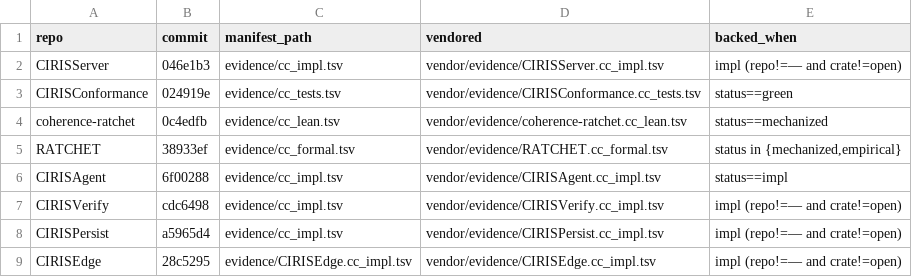
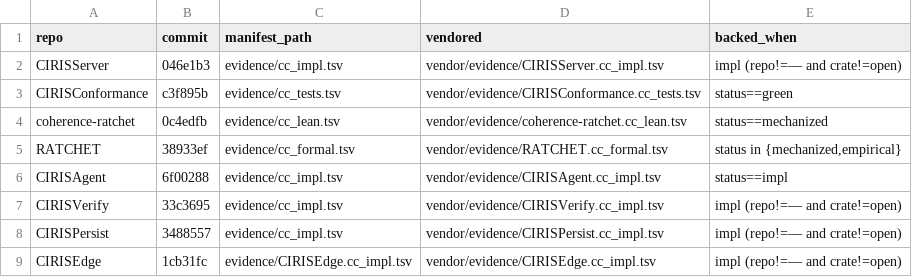
Before and after one commit to CIRISAI/CIRISConstitution, a TSV file: constitution/evidence_pins.tsv, drawn as a sheet.

```diff
--- a/constitution/evidence_pins.tsv
+++ b/constitution/evidence_pins.tsv
@@ -2,3 +2,3 @@ repo	commit	manifest_path	vendored	backed_when
 CIRISServer	046e1b3	evidence/cc_impl.tsv	vendor/evidence/CIRISServer.cc_impl.tsv	impl (repo!=— and crate!=open)
-CIRISConformance	024919e	evidence/cc_tests.tsv	vendor/evidence/CIRISConformance.cc_tests.tsv	status==green
+CIRISConformance	c3f895b	evidence/cc_tests.tsv	vendor/evidence/CIRISConformance.cc_tests.tsv	status==green
 coherence-ratchet	0c4edfb	evidence/cc_lean.tsv	vendor/evidence/coherence-ratchet.cc_lean.tsv	status==mechanized
@@ -6,4 +6,4 @@ RATCHET	38933ef	evidence/cc_formal.tsv	vendor/evidence/RATCHET.cc_formal.tsv	sta
 CIRISAgent	6f00288	evidence/cc_impl.tsv	vendor/evidence/CIRISAgent.cc_impl.tsv	status==impl
-CIRISVerify	cdc6498	evidence/cc_impl.tsv	vendor/evidence/CIRISVerify.cc_impl.tsv	impl (repo!=— and crate!=open)
-CIRISPersist	a5965d4	evidence/cc_impl.tsv	vendor/evidence/CIRISPersist.cc_impl.tsv	impl (repo!=— and crate!=open)
-CIRISEdge	28c5295	evidence/CIRISEdge.cc_impl.tsv	vendor/evidence/CIRISEdge.cc_impl.tsv	impl (repo!=— and crate!=open)
+CIRISVerify	33c3695	evidence/cc_impl.tsv	vendor/evidence/CIRISVerify.cc_impl.tsv	impl (repo!=— and crate!=open)
+CIRISPersist	3488557	evidence/cc_impl.tsv	vendor/evidence/CIRISPersist.cc_impl.tsv	impl (repo!=— and crate!=open)
+CIRISEdge	1cb31fc	evidence/CIRISEdge.cc_impl.tsv	vendor/evidence/CIRISEdge.cc_impl.tsv	impl (repo!=— and crate!=open)
```
Also changed, not shown: constitution/claims.tsv, 4 other files.
